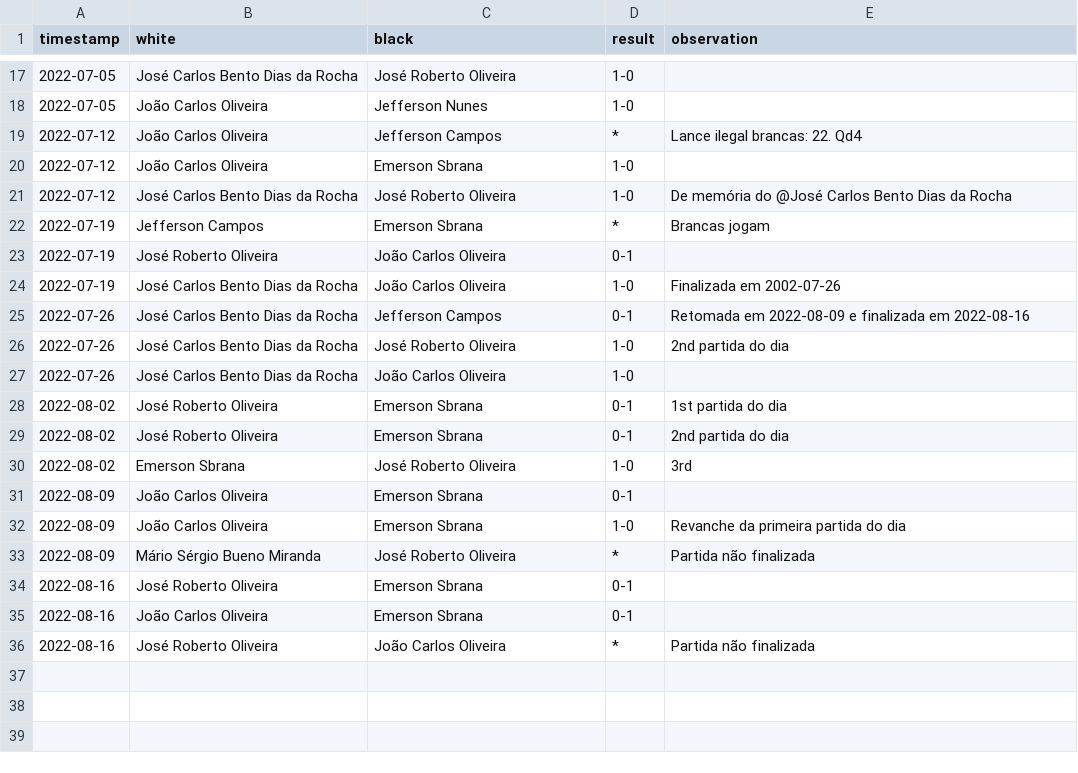
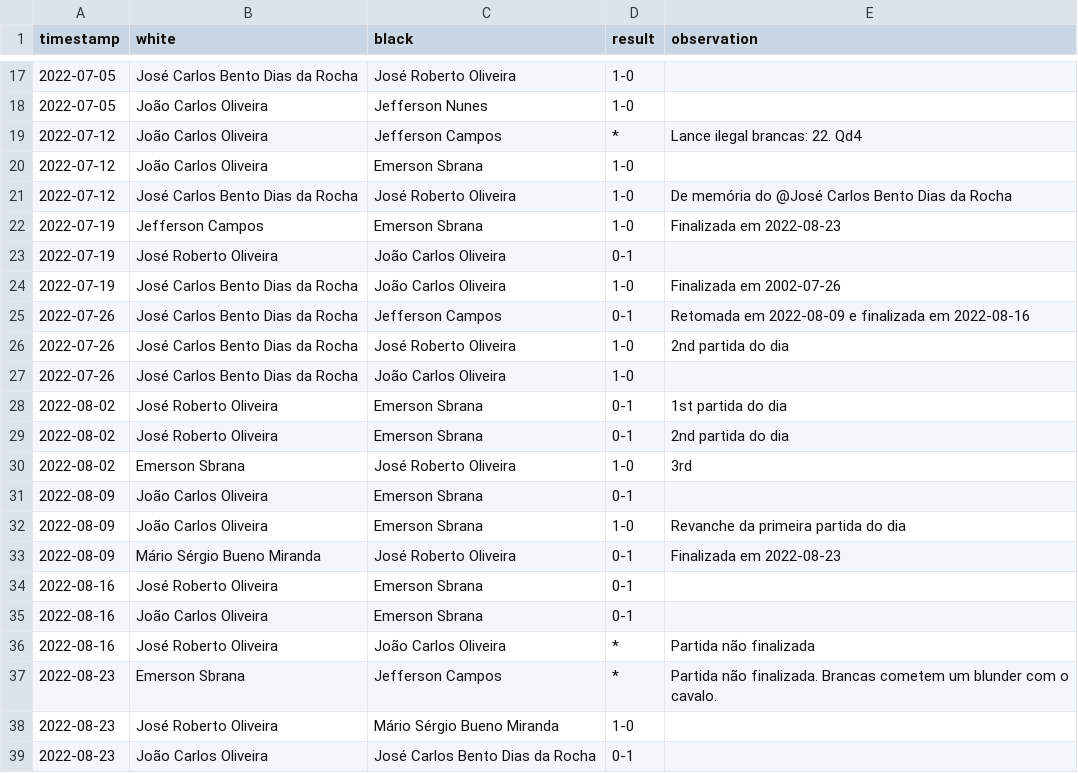
Before and after one commit to foguinhoperuca/jeffchess, a CSV file: data/stats.csv, drawn as a sheet; only a part is shown, gaps mark what is left out.

Commit message:
feat(My Games): Table Output.
Better looking.

```diff
--- a/data/stats.csv
+++ b/data/stats.csv
@@ -21,3 +21,3 @@ timestamp;white;black;result;observation
 2022-07-12;José Carlos Bento Dias da Rocha;José Roberto Oliveira;1-0;De memória do @José Carlos Bento Dias da Rocha
-2022-07-19;Jefferson Campos;Emerson Sbrana;*;Brancas jogam
+2022-07-19;Jefferson Campos;Emerson Sbrana;1-0;Finalizada em 2022-08-23
 2022-07-19;José Roberto Oliveira;João Carlos Oliveira;0-1;
@@ -32,3 +32,3 @@ timestamp;white;black;result;observation
 2022-08-09;João Carlos Oliveira;Emerson Sbrana;1-0;Revanche da primeira partida do dia
-2022-08-09;Mário Sérgio Bueno Miranda;José Roberto Oliveira;*;Partida não finalizada
+2022-08-09;Mário Sérgio Bueno Miranda;José Roberto Oliveira;0-1;Finalizada em 2022-08-23
 2022-08-16;José Roberto Oliveira;Emerson Sbrana;0-1;
@@ -36 +36,4 @@ timestamp;white;black;result;observation
 2022-08-16;José Roberto Oliveira;João Carlos Oliveira;*;Partida não finalizada
+2022-08-23;Emerson Sbrana;Jefferson Campos;*;Partida não finalizada. Brancas cometem um blunder com o cavalo.
+2022-08-23;José Roberto Oliveira;Mário Sérgio Bueno Miranda;1-0;
+2022-08-23;João Carlos Oliveira;José Carlos Bento Dias da Rocha;0-1;
```
Also changed, not shown: 4 other files.
